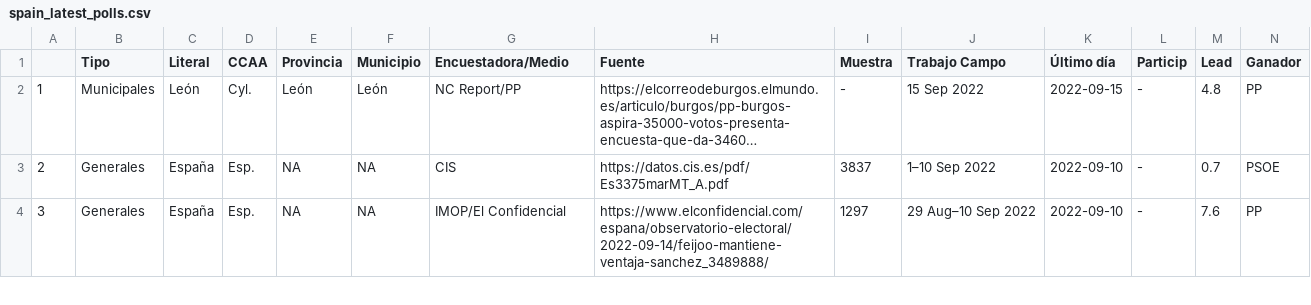
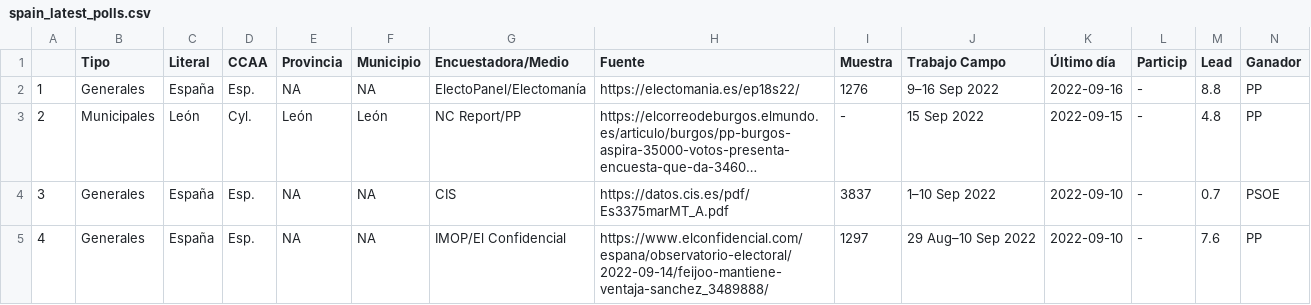
Before and after one commit to endikasatu/encuestas_esp, a CSV file: data/spain_latest_polls.csv, drawn as a sheet; only a part is shown; long unchanged cells end in …; addresses are those after the commit; rows hold the shown columns only; the diff names each change by its address in the sheet, - before the commit and + after, or states it on an @@ line.

```diff
--- a/data/spain_latest_polls.csv
+++ b/data/spain_latest_polls.csv
+row 2: 1 | Generales | España | Esp. | NA | NA | ElectoPanel/Electomanía | https://electomania.es/ep18s22/ | 1276 | 9–16 Sep 2022 | 2022-09-16 | - | 8.8 | PP
@@ column A renumbered from row 3 down @@
```
Also changed, not shown: data/eg_resume_5_latest_polls.csv, 3 other files.
